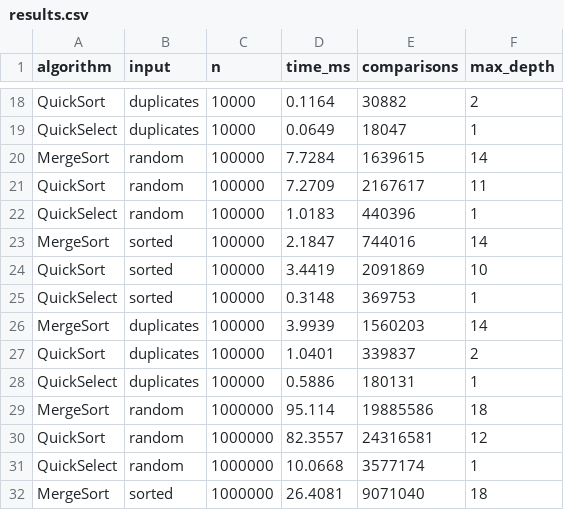
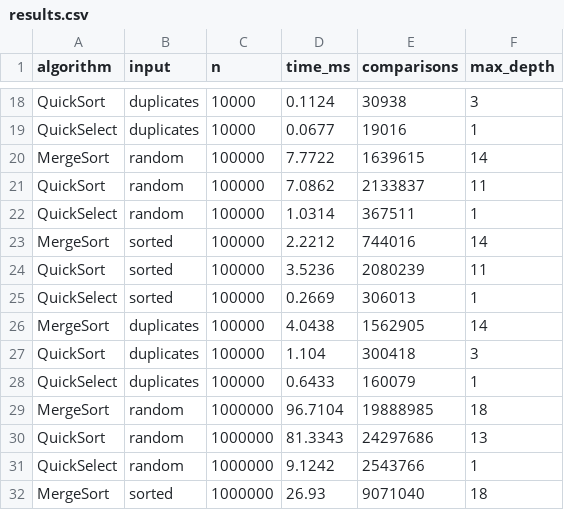
Before and after one commit to kusmangalievasanali/DAA_ASSIGNMENT_KUSMANGALIEV_ASANALI, a CSV file: results.csv, drawn as a sheet; only a part is shown, gaps mark what is left out; the diff covers the shown part only; the diff names each change by its address in the sheet, - before the commit and + after, or states it on an @@ line.

```diff
--- a/results.csv
+++ b/results.csv
-D18 (time_ms): 0.1164
+D18 (time_ms): 0.1124
-E18 (comparisons): 30882
+E18 (comparisons): 30938
-F18 (max_depth): 2
+F18 (max_depth): 3
-D19 (time_ms): 0.0649
+D19 (time_ms): 0.0677
-E19 (comparisons): 18047
+E19 (comparisons): 19016
-D20 (time_ms): 7.7284
+D20 (time_ms): 7.7722
-D21 (time_ms): 7.2709
+D21 (time_ms): 7.0862
-E21 (comparisons): 2167617
+E21 (comparisons): 2133837
-D22 (time_ms): 1.0183
+D22 (time_ms): 1.0314
-E22 (comparisons): 440396
+E22 (comparisons): 367511
-D23 (time_ms): 2.1847
+D23 (time_ms): 2.2212
-D24 (time_ms): 3.4419
+D24 (time_ms): 3.5236
-E24 (comparisons): 2091869
+E24 (comparisons): 2080239
-F24 (max_depth): 10
+F24 (max_depth): 11
-D25 (time_ms): 0.3148
+D25 (time_ms): 0.2669
-E25 (comparisons): 369753
+E25 (comparisons): 306013
-D26 (time_ms): 3.9939
+D26 (time_ms): 4.0438
-E26 (comparisons): 1560203
+E26 (comparisons): 1562905
-D27 (time_ms): 1.0401
+D27 (time_ms): 1.104
-E27 (comparisons): 339837
+E27 (comparisons): 300418
-F27 (max_depth): 2
+F27 (max_depth): 3
-D28 (time_ms): 0.5886
+D28 (time_ms): 0.6433
-E28 (comparisons): 180131
+E28 (comparisons): 160079
-D29 (time_ms): 95.114
+D29 (time_ms): 96.7104
-E29 (comparisons): 19885586
+E29 (comparisons): 19888985
-D30 (time_ms): 82.3557
+D30 (time_ms): 81.3343
-E30 (comparisons): 24316581
+E30 (comparisons): 24297686
-F30 (max_depth): 12
+F30 (max_depth): 13
-D31 (time_ms): 10.0668
+D31 (time_ms): 9.1242
-E31 (comparisons): 3577174
+E31 (comparisons): 2543766
-D32 (time_ms): 26.4081
+D32 (time_ms): 26.93
```
Also changed, not shown: 40 edited cells elsewhere in this file, 4 other files.
